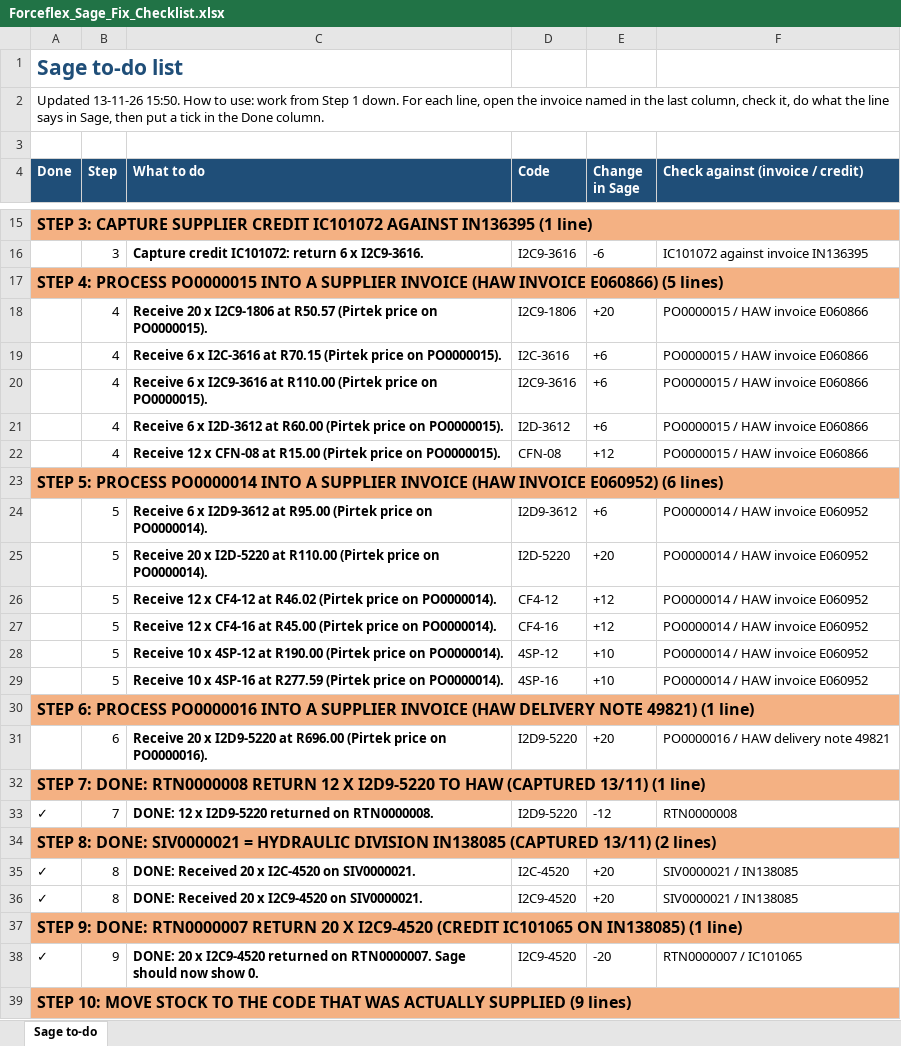
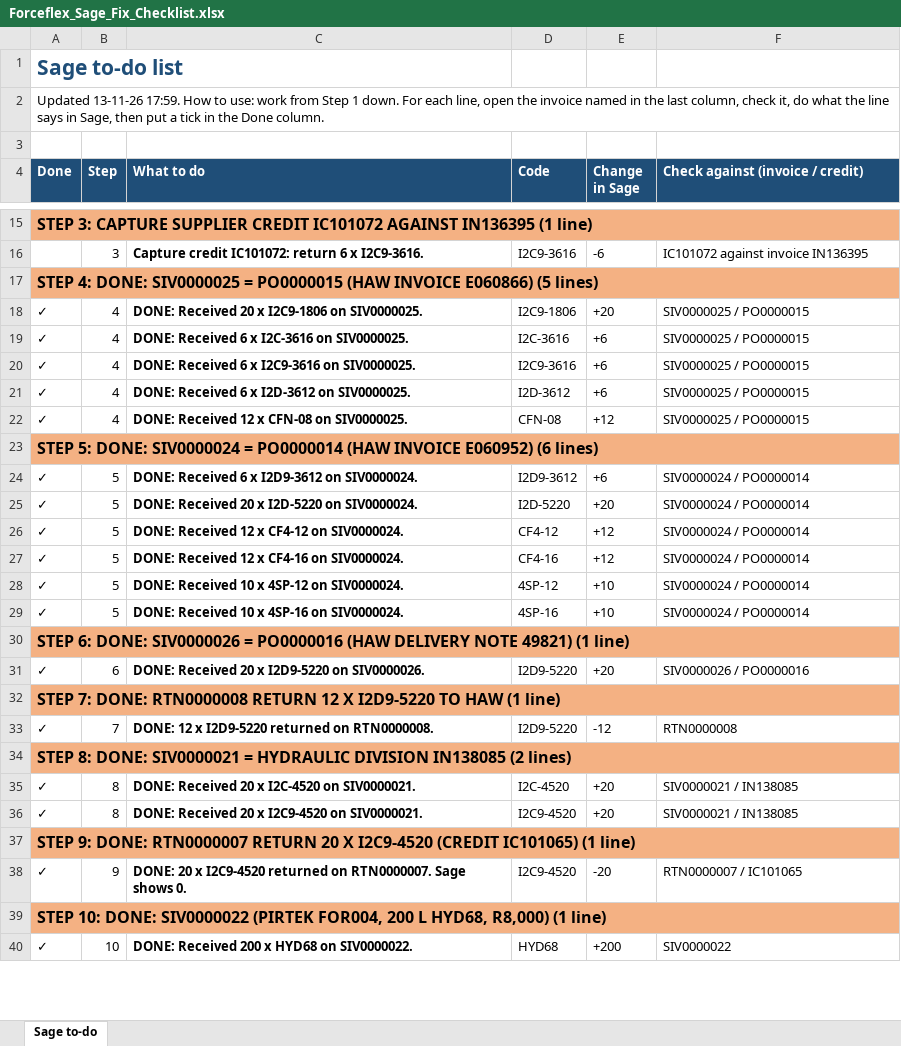
Before and after one commit to MichaelB1300/Forceflex-stock-live, an Excel workbook: Forceflex_Sage_Fix_Checklist.xlsx, sheet Sage to-do, drawn as a sheet; only a part is shown, gaps mark what is left out; values as stored, in another font and other column widths than the file's, no borders; the diff covers the shown part only; the diff names each change by its address in the sheet, - before the commit and + after, or states it on an @@ line.

```diff
--- a/Forceflex_Sage_Fix_Checklist.xlsx (sheet Sage to-do)
+++ b/Forceflex_Sage_Fix_Checklist.xlsx (sheet Sage to-do)
-A2 (Done): Updated 13-11-26 15:50. How to…
+A2 (Done): Updated 13-11-26 17:59. How to…
-A17 (Done): STEP 4: PROCESS PO0000015 INTO A SUPPLIER INVOICE (HAW INVOICE…
+A17 (Done): STEP 4: DONE: SIV0000025 = PO0000015 (HAW INVOICE…
-A18:A22 (Done): (empty)
+A18:A22 (Done): ✓
-C18 (What to do): Receive 20 x I2C9-1806 at R50.57 (Pirtek price on PO0000015).
+C18 (What to do): DONE: Received 20 x I2C9-1806 on SIV0000025.
-F18:F22 (Check against (invoice / credit)): PO0000015 / HAW invoice E060866
+F18:F22 (Check against (invoice / credit)): SIV0000025 / PO0000015
-C19 (What to do): Receive 6 x I2C-3616 at R70.15 (Pirtek price on PO0000015).
+C19 (What to do): DONE: Received 6 x I2C-3616 on SIV0000025.
-C20 (What to do): Receive 6 x I2C9-3616 at R110.00 (Pirtek price on PO0000015).
+C20 (What to do): DONE: Received 6 x I2C9-3616 on SIV0000025.
-C21 (What to do): Receive 6 x I2D-3612 at R60.00 (Pirtek price on PO0000015).
+C21 (What to do): DONE: Received 6 x I2D-3612 on SIV0000025.
-C22 (What to do): Receive 12 x CFN-08 at R15.00 (Pirtek price on PO0000015).
+C22 (What to do): DONE: Received 12 x CFN-08 on SIV0000025.
-A23 (Done): STEP 5: PROCESS PO0000014 INTO A SUPPLIER INVOICE (HAW INVOICE…
+A23 (Done): STEP 5: DONE: SIV0000024 = PO0000014 (HAW INVOICE…
-A24:A29 (Done): (empty)
+A24:A29 (Done): ✓
-C24 (What to do): Receive 6 x I2D9-3612 at R95.00 (Pirtek price on PO0000014).
+C24 (What to do): DONE: Received 6 x I2D9-3612 on SIV0000024.
-F24:F29 (Check against (invoice / credit)): PO0000014 / HAW invoice E060952
+F24:F29 (Check against (invoice / credit)): SIV0000024 / PO0000014
-C25 (What to do): Receive 20 x I2D-5220 at R110.00 (Pirtek price on PO0000014).
+C25 (What to do): DONE: Received 20 x I2D-5220 on SIV0000024.
-C26 (What to do): Receive 12 x CF4-12 at R46.02 (Pirtek price on PO0000014).
+C26 (What to do): DONE: Received 12 x CF4-12 on SIV0000024.
-C27 (What to do): Receive 12 x CF4-16 at R45.00 (Pirtek price on PO0000014).
+C27 (What to do): DONE: Received 12 x CF4-16 on SIV0000024.
-C28 (What to do): Receive 10 x 4SP-12 at R190.00 (Pirtek price on PO0000014).
+C28 (What to do): DONE: Received 10 x 4SP-12 on SIV0000024.
-C29 (What to do): Receive 10 x 4SP-16 at R277.59 (Pirtek price on PO0000014).
+C29 (What to do): DONE: Received 10 x 4SP-16 on SIV0000024.
-A30 (Done): STEP 6: PROCESS PO0000016 INTO A SUPPLIER INVOICE (HAW DELIVERY…
+A30 (Done): STEP 6: DONE: SIV0000026 = PO0000016 (HAW DELIVERY…
-A31 (Done): (empty)
+A31 (Done): ✓
-C31 (What to do): Receive 20 x I2D9-5220 at R696.00 (Pirtek price on PO0000016).
+C31 (What to do): DONE: Received 20 x I2D9-5220 on SIV0000026.
-F31 (Check against (invoice / credit)): PO0000016 / HAW delivery note 49821
+F31 (Check against (invoice / credit)): SIV0000026 / PO0000016
-A32 (Done): …TO HAW (CAPTURED 13/11) (1 line)
+A32 (Done): …TO HAW (1 line)
-A34 (Done): …DIVISION IN138085 (CAPTURED 13/11) (2 lines)
+A34 (Done): …DIVISION IN138085 (2 lines)
-A37 (Done): …I2C9-4520 (CREDIT IC101065 ON IN138085) (1 line)
+A37 (Done): …I2C9-4520 (CREDIT IC101065) (1 line)
-C38 (What to do): …RTN0000007. Sage should now show 0.
+C38 (What to do): …RTN0000007. Sage shows 0.
-A39 (Done): STEP 10: MOVE STOCK TO THE CODE THAT WAS ACTUALLY SUPPLIED (9 lines)
+A39 (Done): STEP 10: DONE: SIV0000022 (PIRTEK FOR004, 200 L HYD68, R8,000) (1 line)
+row 40: ✓ | 10 | DONE: Received 200 x HYD68 on SIV0000022. | HYD68 | +200 | SIV0000022
```
Also changed, not shown: 27 added rows, 3 removed rows and 102 edited cells elsewhere in this sheet, Forceflex_Discrepancies.xlsx, Forceflex_Discrepancies_List.xlsx, 6 other files.
